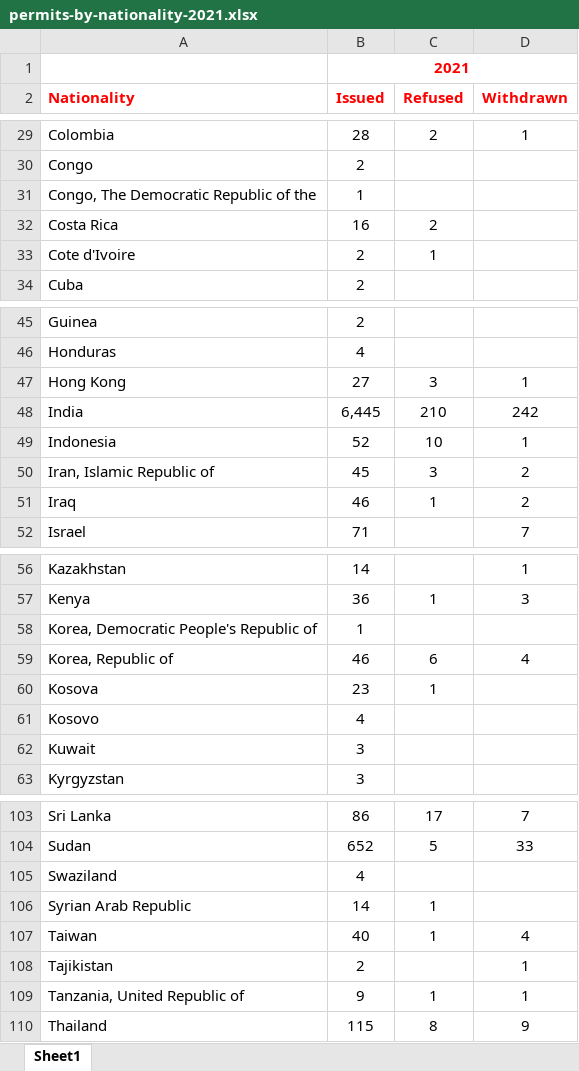
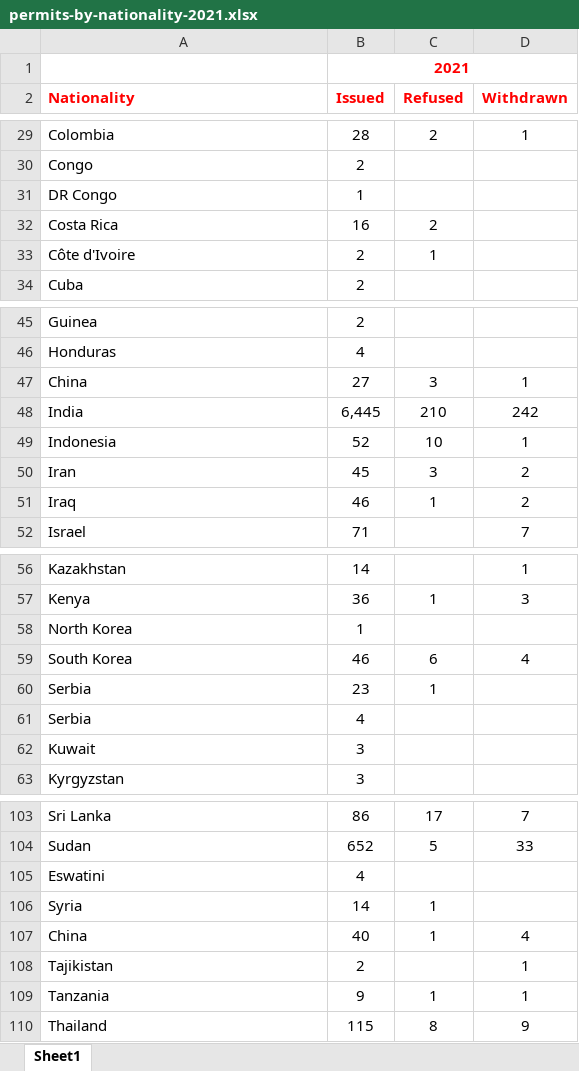
Before and after one commit to vinicius-silva-ep/ie-employment-permit, an Excel workbook: data/raw_data/2021/permits-by-nationality-2021.xlsx, sheet Sheet1, drawn as a sheet; only a part is shown, gaps mark what is left out; values as stored, in another font and other column widths than the file's, no borders; the diff covers the shown part only; the diff names each change by its address in the sheet, - before the commit and + after, or states it on an @@ line.

```diff
--- a/data/raw_data/2021/permits-by-nationality-2021.xlsx (sheet Sheet1)
+++ b/data/raw_data/2021/permits-by-nationality-2021.xlsx (sheet Sheet1)
-A31 (Nationality): Congo, The Democratic Republic of the
+A31 (Nationality): DR Congo
-A33 (Nationality): Cote d'Ivoire
+A33 (Nationality): Côte d'Ivoire
-A47 (Nationality): Hong Kong
+A47 (Nationality): China
-A50 (Nationality): Iran, Islamic Republic of
+A50 (Nationality): Iran
-A58 (Nationality): Korea, Democratic People's Republic of
+A58 (Nationality): North Korea
-A59 (Nationality): Korea, Republic of
+A59 (Nationality): South Korea
-A60 (Nationality): Kosova
+A60 (Nationality): Serbia
-A61 (Nationality): Kosovo
+A61 (Nationality): Serbia
-A105 (Nationality): Swaziland
+A105 (Nationality): Eswatini
-A106 (Nationality): Syrian Arab Republic
+A106 (Nationality): Syria
-A107 (Nationality): Taiwan
+A107 (Nationality): China
-A109 (Nationality): Tanzania, United Republic of
+A109 (Nationality): Tanzania
```
Also changed, not shown: 8 edited cells elsewhere in this sheet, data/raw_data/2022/permits-by-nationality-2022.xlsx, data/raw_data/2023/permits-by-nationality-2023.xlsx, 7 other files.
